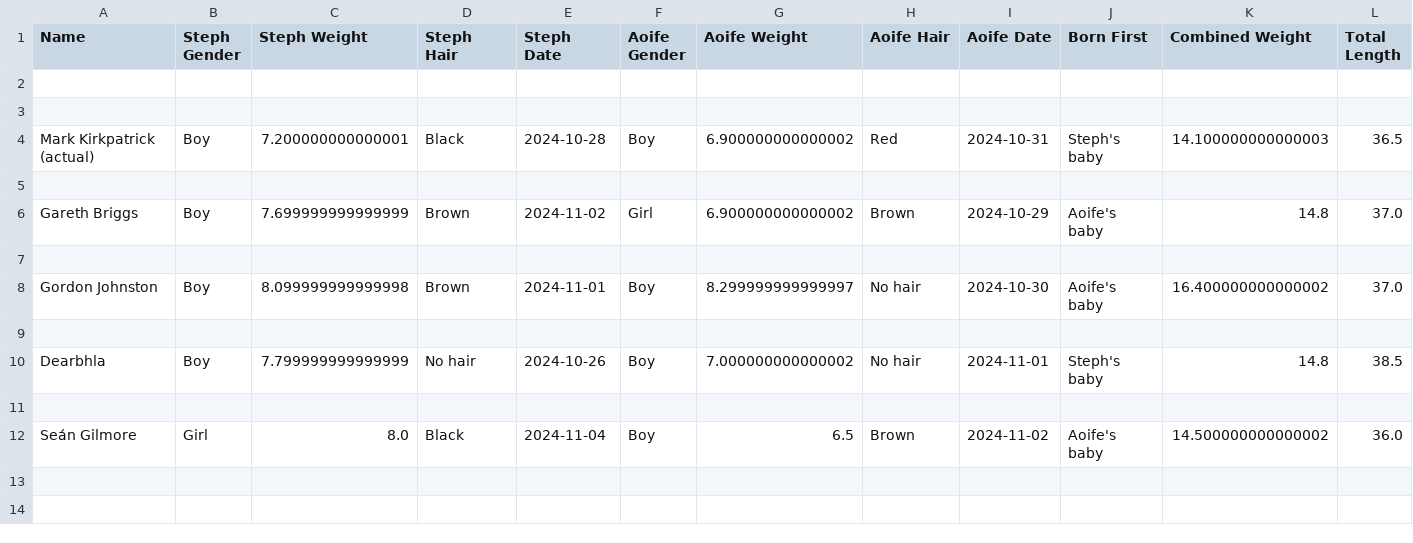
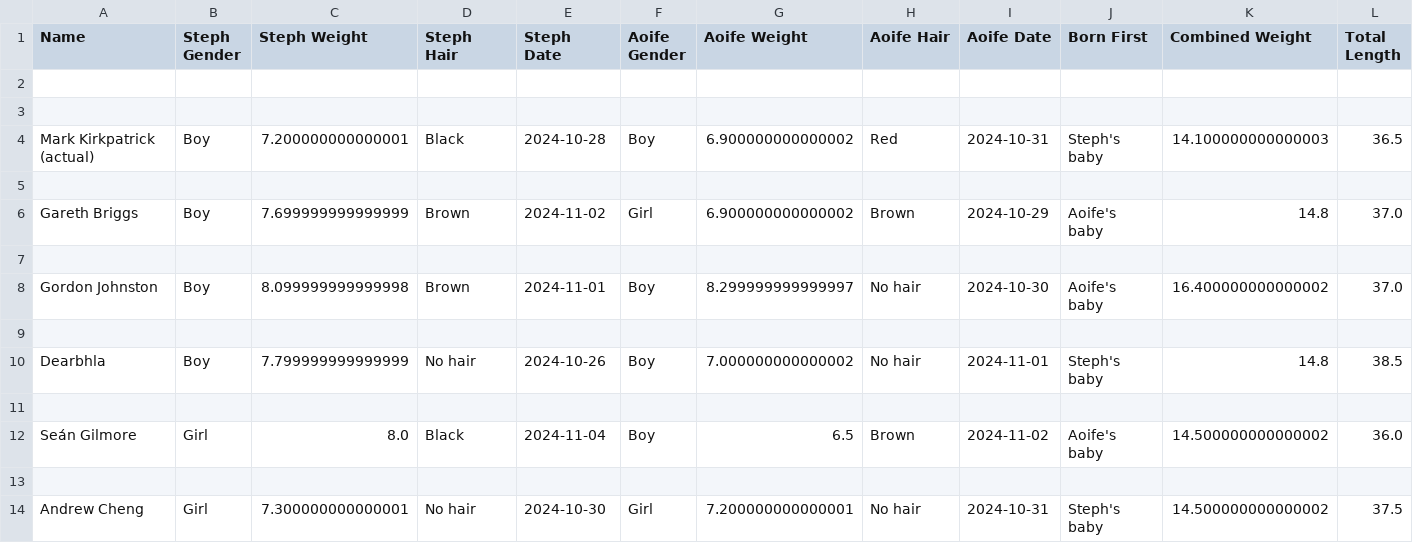
Before and after one commit to kirkpatrick8/babypool, a CSV file: predictions.csv, drawn as a sheet; only a part is shown; rows hold the shown columns only; the diff names each change by its address in the sheet, - before the commit and + after, or states it on an @@ line.

Commit message:
Append prediction - 2024-09-24 15:05:37.376803

```diff
--- a/predictions.csv
+++ b/predictions.csv
+row 13: (empty)
+row 14: Andrew Cheng | Girl | 7.300000000000001 | No hair | 2024-10-30 | Girl | 7.200000000000001 | No hair | 2024-10-31 | Steph's baby | 14.500000000000002 | 37.5
```
